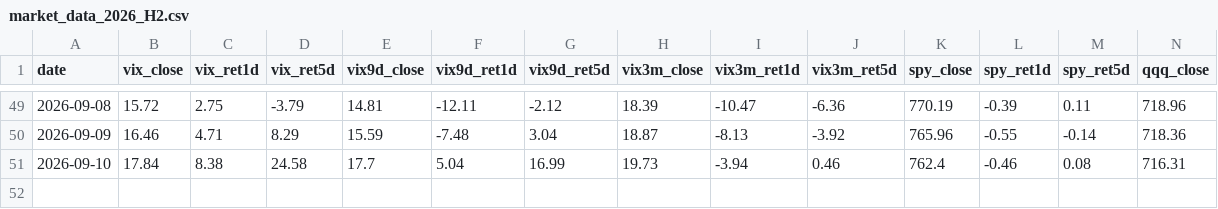
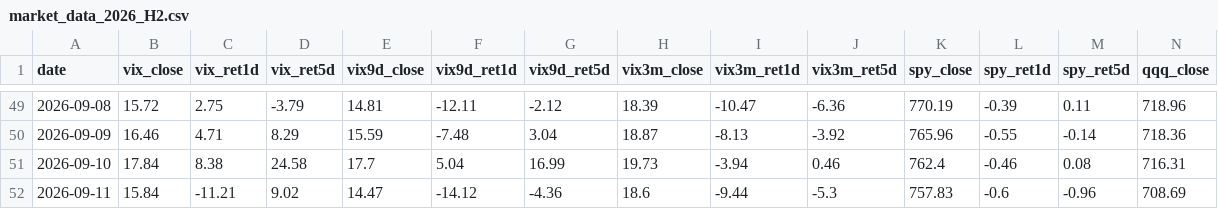
Before and after one commit to 1kyung1/iv-screener, a CSV file: market_data_2026_H2.csv, drawn as a sheet; only a part is shown, gaps mark what is left out; rows hold the shown columns only; the diff names each change by its address in the sheet, - before the commit and + after, or states it on an @@ line.

```diff
--- a/market_data_2026_H2.csv
+++ b/market_data_2026_H2.csv
+row 52: 2026-09-11 | 15.84 | -11.21 | 9.02 | 14.47 | -14.12 | -4.36 | 18.6 | -9.44 | -5.3 | 757.83 | -0.6 | -0.96 | 708.69
```
Also changed, not shown: 2 other files.
